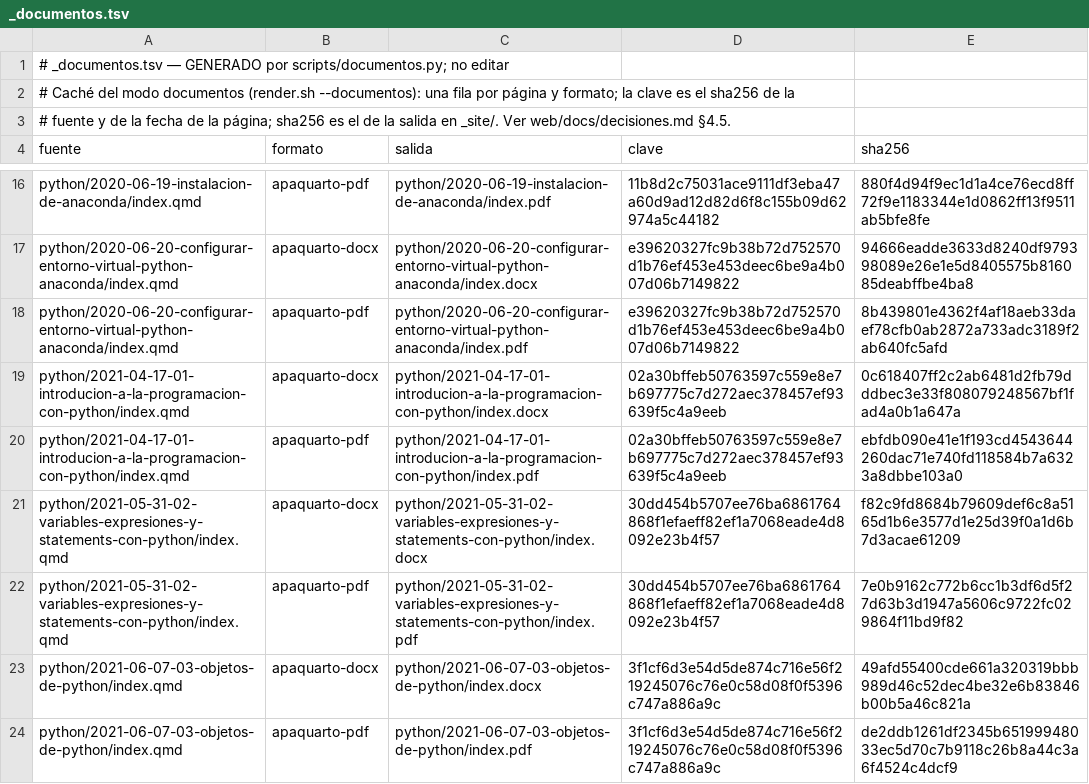
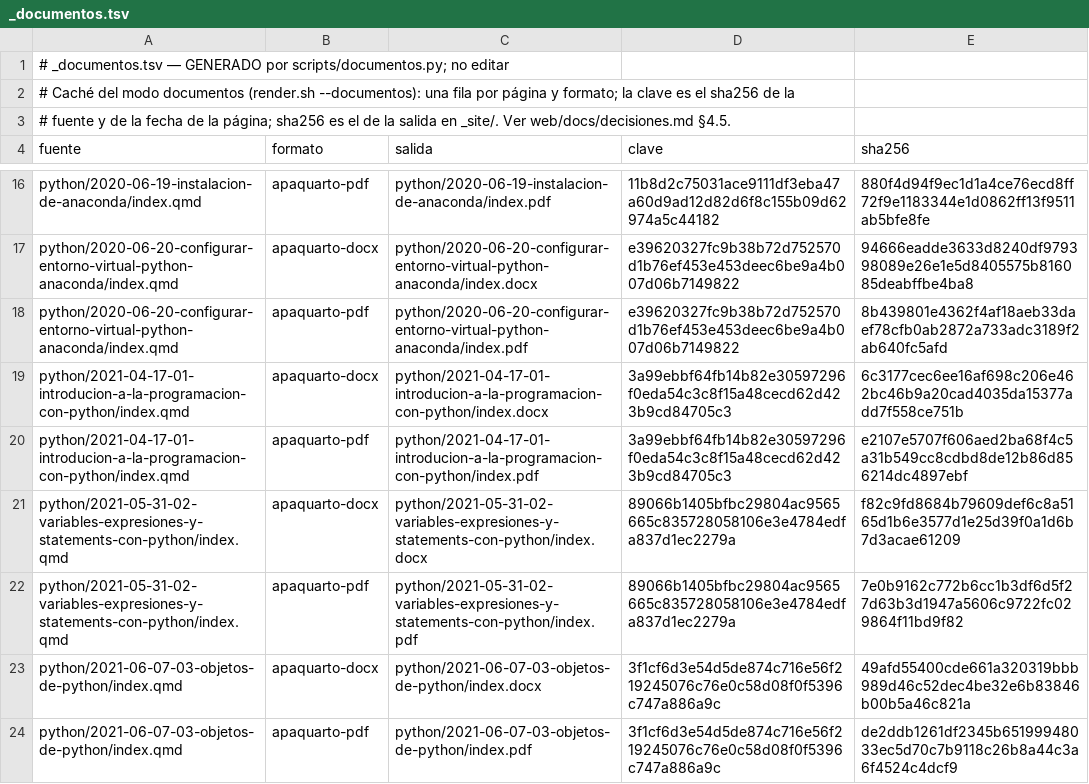
Before and after one commit to achalmed/numerus-scriptum, a TSV file: _documentos.tsv, drawn as a sheet; only a part is shown, gaps mark what is left out.

```diff
--- a/_documentos.tsv
+++ b/_documentos.tsv
@@ -18,6 +18,6 @@ python/2020-06-20-configurar-entorno-virtual-python-anaconda/index.qmd	apaquarto
 python/2020-06-20-configurar-entorno-virtual-python-anaconda/index.qmd	apaquarto-pdf	python/2020-06-20-configurar-entorno-virtual-python-anaconda/index.pdf	e39620327fc9b38b72d752570d1b76ef453e453deec6be9a4b007d06b7149822	8b439801e4362f4af18aeb33daef78cfb0ab2872a733adc3189f2ab640fc5afd
-python/2021-04-17-01-introducion-a-la-programacion-con-python/index.qmd	apaquarto-docx	python/2021-04-17-01-introducion-a-la-programacion-con-python/index.docx	02a30bffeb50763597c559e8e7b697775c7d272aec378457ef93639f5c4a9eeb	0c618407ff2c2ab6481d2fb79dddbec3e33f808079248567bf1fad4a0b1a647a
-python/2021-04-17-01-introducion-a-la-programacion-con-python/index.qmd	apaquarto-pdf	python/2021-04-17-01-introducion-a-la-programacion-con-python/index.pdf	02a30bffeb50763597c559e8e7b697775c7d272aec378457ef93639f5c4a9eeb	ebfdb090e41e1f193cd4543644260dac71e740fd118584b7a6323a8dbbe103a0
-python/2021-05-31-02-variables-expresiones-y-statements-con-python/index.qmd	apaquarto-docx	python/2021-05-31-02-variables-expresiones-y-statements-con-python/index.docx	30dd454b5707ee76ba6861764868f1efaeff82ef1a7068eade4d8092e23b4f57	f82c9fd8684b79609def6c8a5165d1b6e3577d1e25d39f0a1d6b7d3acae61209
-python/2021-05-31-02-variables-expresiones-y-statements-con-python/index.qmd	apaquarto-pdf	python/2021-05-31-02-variables-expresiones-y-statements-con-python/index.pdf	30dd454b5707ee76ba6861764868f1efaeff82ef1a7068eade4d8092e23b4f57	7e0b9162c772b6cc1b3df6d5f27d63b3d1947a5606c9722fc029864f11bd9f82
+python/2021-04-17-01-introducion-a-la-programacion-con-python/index.qmd	apaquarto-docx	python/2021-04-17-01-introducion-a-la-programacion-con-python/index.docx	3a99ebbf64fb14b82e30597296f0eda54c3c8f15a48cecd62d423b9cd84705c3	6c3177cec6ee16af698c206e462bc46b9a20cad4035da15377add7f558ce751b
+python/2021-04-17-01-introducion-a-la-programacion-con-python/index.qmd	apaquarto-pdf	python/2021-04-17-01-introducion-a-la-programacion-con-python/index.pdf	3a99ebbf64fb14b82e30597296f0eda54c3c8f15a48cecd62d423b9cd84705c3	e2107e5707f606aed2ba68f4c5a31b549cc8cdbd8de12b86d856214dc4897ebf
+python/2021-05-31-02-variables-expresiones-y-statements-con-python/index.qmd	apaquarto-docx	python/2021-05-31-02-variables-expresiones-y-statements-con-python/index.docx	89066b1405bfbc29804ac9565665c835728058106e3e4784edfa837d1ec2279a	f82c9fd8684b79609def6c8a5165d1b6e3577d1e25d39f0a1d6b7d3acae61209
+python/2021-05-31-02-variables-expresiones-y-statements-con-python/index.qmd	apaquarto-pdf	python/2021-05-31-02-variables-expresiones-y-statements-con-python/index.pdf	89066b1405bfbc29804ac9565665c835728058106e3e4784edfa837d1ec2279a	7e0b9162c772b6cc1b3df6d5f27d63b3d1947a5606c9722fc029864f11bd9f82
 python/2021-06-07-03-objetos-de-python/index.qmd	apaquarto-docx	python/2021-06-07-03-objetos-de-python/index.docx	3f1cf6d3e54d5de874c716e56f219245076c76e0c58d08f0f5396c747a886a9c	49afd55400cde661a320319bbb989d46c52dec4be32e6b83846b00b5a46c821a
```
Also changed, not shown: 13 other files.
